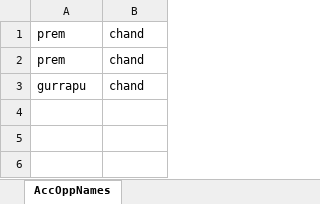
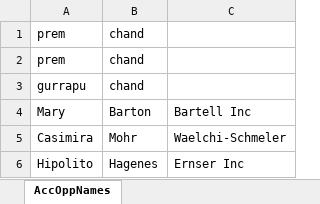
Before and after one commit to taskskipper/PracticeMaven, an Excel workbook: precticeMaven/runtimeData.xlsx, sheet AccOppNames, drawn as a sheet; values as stored, in another font and other column widths than the file's, no borders; the diff names each change by its address in the sheet, - before the commit and + after, or states it on an @@ line.

```diff
--- a/precticeMaven/runtimeData.xlsx (sheet AccOppNames)
+++ b/precticeMaven/runtimeData.xlsx (sheet AccOppNames)
+column C, empty
+row 4: Mary | Barton | Bartell Inc
+row 5: Casimira | Mohr | Waelchi-Schmeler
+row 6: Hipolito | Hagenes | Ernser Inc
```
Also changed, not shown: 6 other files.
